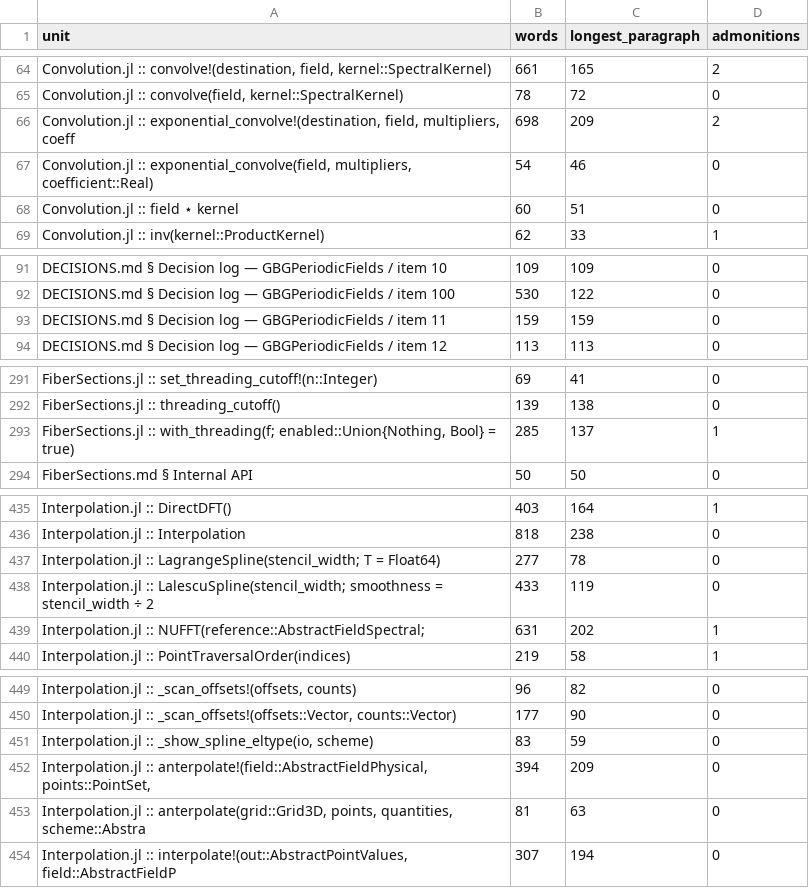
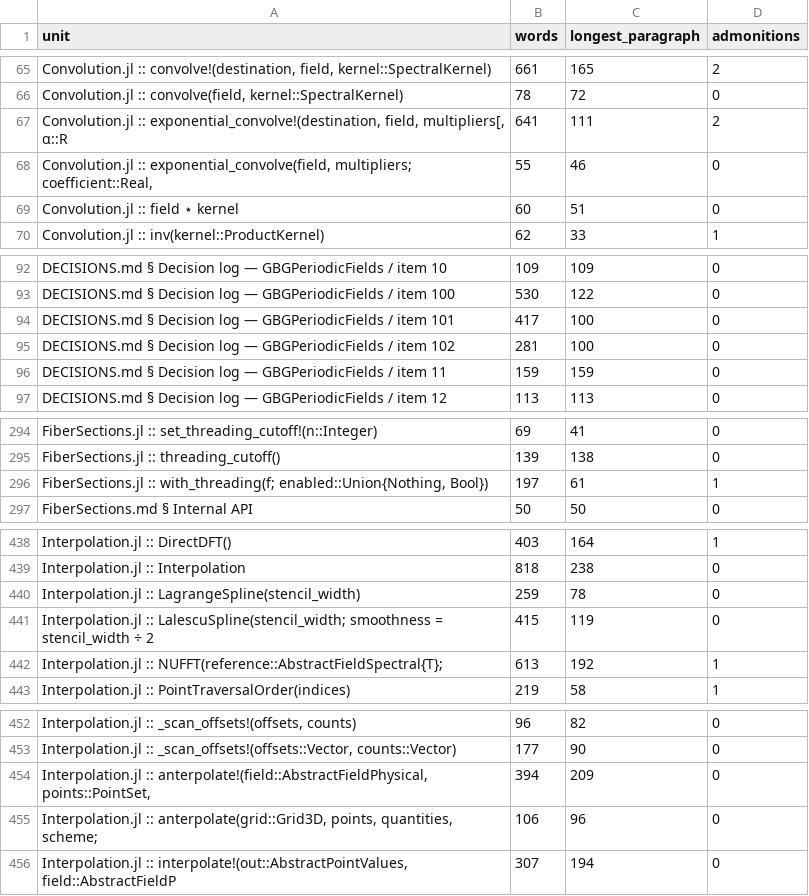
Before and after one commit to GrigorySarnitsky/GBGPeriodicFields.jl, a CSV file: docs/prose_shape.csv, drawn as a sheet; only a part is shown, gaps mark what is left out; the diff covers the shown part only.

```diff
--- a/docs/prose_shape.csv
+++ b/docs/prose_shape.csv
@@ -65,4 +66,4 @@ unit,words,longest_paragraph,admonitions
 "Convolution.jl :: convolve(field, kernel::SpectralKernel)",78,72,0
-"Convolution.jl :: exponential_convolve!(destination, field, multipliers, coeff",698,209,2
-"Convolution.jl :: exponential_convolve(field, multipliers, coefficient::Real)",54,46,0
+"Convolution.jl :: exponential_convolve!(destination, field, multipliers[, α::R",641,111,2
+"Convolution.jl :: exponential_convolve(field, multipliers; coefficient::Real, ",55,46,0
 "Convolution.jl :: field ⋆ kernel",60,51,0
@@ -92,2 +93,4 @@ unit,words,longest_paragraph,admonitions
 "DECISIONS.md § Decision log — GBGPeriodicFields / item 100",530,122,0
+"DECISIONS.md § Decision log — GBGPeriodicFields / item 101",417,100,0
+"DECISIONS.md § Decision log — GBGPeriodicFields / item 102",281,100,0
 "DECISIONS.md § Decision log — GBGPeriodicFields / item 11",159,159,0
@@ -292,3 +295,3 @@ unit,words,longest_paragraph,admonitions
 "FiberSections.jl :: threading_cutoff()",139,138,0
-"FiberSections.jl :: with_threading(f; enabled::Union{Nothing, Bool} = true)",285,137,1
+"FiberSections.jl :: with_threading(f; enabled::Union{Nothing, Bool})",197,61,1
 "FiberSections.md § Internal API",50,50,0
@@ -436,5 +439,5 @@ unit,words,longest_paragraph,admonitions
 "Interpolation.jl :: Interpolation",818,238,0
-"Interpolation.jl :: LagrangeSpline(stencil_width; T = Float64)",277,78,0
-"Interpolation.jl :: LalescuSpline(stencil_width; smoothness = stencil_width ÷ 2 ",433,119,0
-"Interpolation.jl :: NUFFT(reference::AbstractFieldSpectral;",631,202,1
+"Interpolation.jl :: LagrangeSpline(stencil_width)",259,78,0
+"Interpolation.jl :: LalescuSpline(stencil_width; smoothness = stencil_width ÷ 2 ",415,119,0
+"Interpolation.jl :: NUFFT(reference::AbstractFieldSpectral{T};",613,192,1
 "Interpolation.jl :: PointTraversalOrder(indices)",219,58,1
@@ -450,5 +453,4 @@ unit,words,longest_paragraph,admonitions
 "Interpolation.jl :: _scan_offsets!(offsets::Vector, counts::Vector)",177,90,0
-"Interpolation.jl :: _show_spline_eltype(io, scheme)",83,59,0
 "Interpolation.jl :: anterpolate!(field::AbstractFieldPhysical, points::PointSet,",394,209,0
-"Interpolation.jl :: anterpolate(grid::Grid3D, points, quantities, scheme::Abstra",81,63,0
+"Interpolation.jl :: anterpolate(grid::Grid3D, points, quantities, scheme;",106,96,0
 "Interpolation.jl :: interpolate!(out::AbstractPointValues, field::AbstractFieldP",307,194,0
```
Also changed, not shown: 1 added row and 5 edited cells elsewhere in this file.
